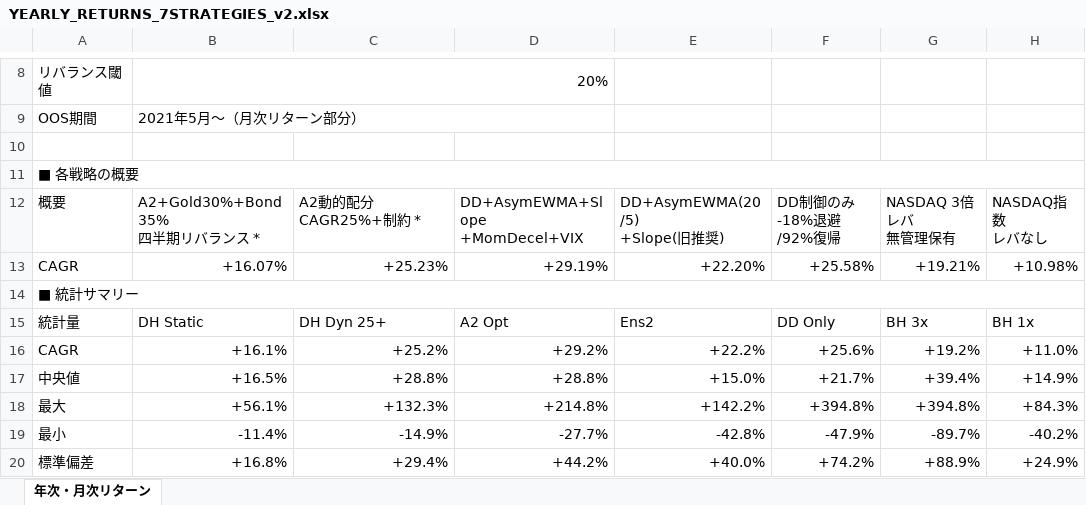
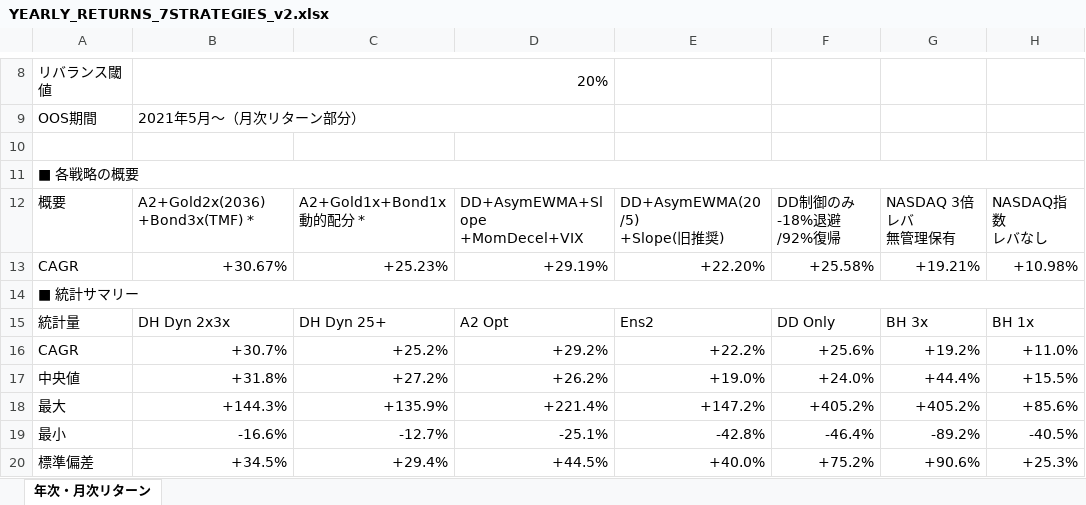
Before and after one commit to KazuyaMurayama/NASDAQ_backtest, an Excel workbook: YEARLY_RETURNS_7STRATEGIES_v2.xlsx, sheet 年次・月次リターン, drawn as a sheet; only a part is shown, gaps mark what is left out; values as stored, in another font and other column widths than the file's, no cell formats; conditional formats not drawn; ↵ is a line break in a cell; the diff covers the shown part only; the diff names each change by its address in the sheet, - before the commit and + after, or states it on an @@ line.

```diff
--- a/YEARLY_RETURNS_7STRATEGIES_v2.xlsx (sheet 年次・月次リターン)
+++ b/YEARLY_RETURNS_7STRATEGIES_v2.xlsx (sheet 年次・月次リターン)
-B12: A2+Gold30%+Bond35% ↵ 四半期リバランス *
+B12: A2+Gold2x(2036) ↵ +Bond3x(TMF) *
-C12: A2動的配分 ↵ CAGR25%+制約 *
+C12: A2+Gold1x+Bond1x ↵ 動的配分 *
-B13: +16.07%
+B13: +30.67%
-B15: DH Static
+B15: DH Dyn 2x3x
-B16: +16.1%
+B16: +30.7%
-B17: +16.5%
+B17: +31.8%
-C17: +28.8%
+C17: +27.2%
-D17: +28.8%
+D17: +26.2%
-E17: +15.0%
+E17: +19.0%
-F17: +21.7%
+F17: +24.0%
-G17: +39.4%
+G17: +44.4%
-H17: +14.9%
+H17: +15.5%
-B18: +56.1%
+B18: +144.3%
-C18: +132.3%
+C18: +135.9%
-D18: +214.8%
+D18: +221.4%
-E18: +142.2%
+E18: +147.2%
-F18: +394.8%
+F18: +405.2%
-G18: +394.8%
+G18: +405.2%
-H18: +84.3%
+H18: +85.6%
-B19: -11.4%
+B19: -16.6%
-C19: -14.9%
+C19: -12.7%
-D19: -27.7%
+D19: -25.1%
-F19: -47.9%
+F19: -46.4%
-G19: -89.7%
+G19: -89.2%
-H19: -40.2%
+H19: -40.5%
-B20: +16.8%
+B20: +34.5%
-D20: +44.2%
+D20: +44.5%
-F20: +74.2%
+F20: +75.2%
-G20: +88.9%
+G20: +90.6%
-H20: +24.9%
+H20: +25.3%
```
Also changed, not shown: 735 edited cells elsewhere in this sheet, cell formats.
